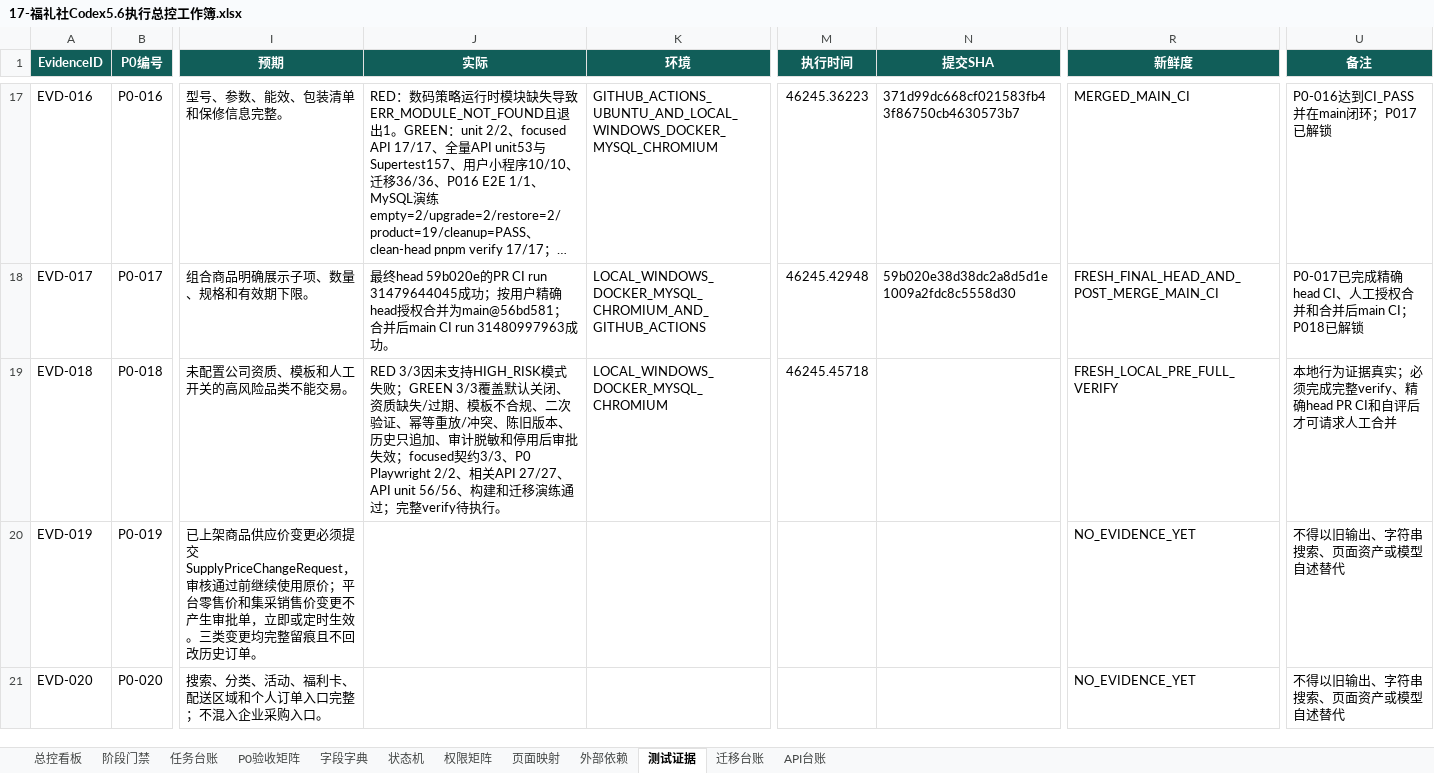
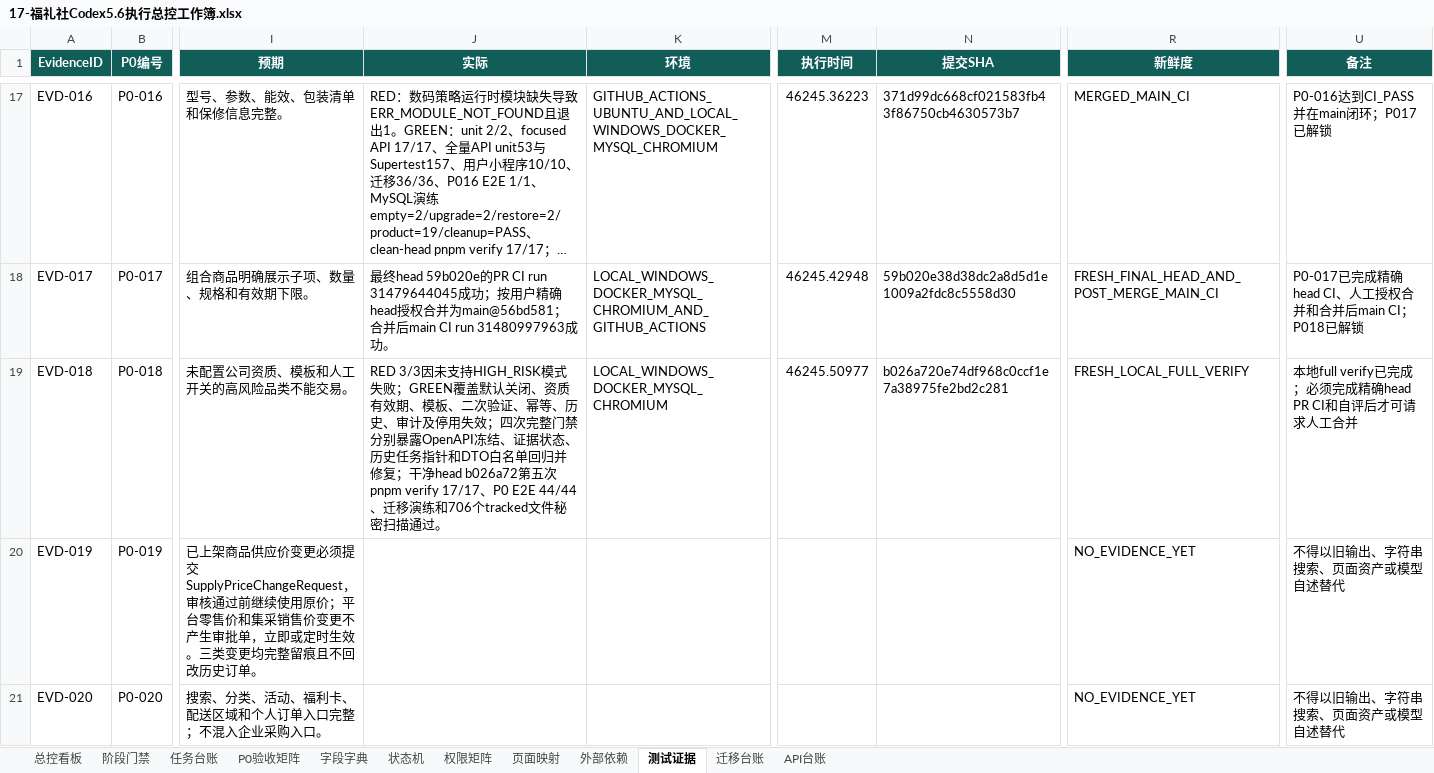
Before and after one commit to EasyStep-lee/flt1, an Excel workbook: 福礼社Codex5.6开发执行包V1.1/17-福礼社Codex5.6执行总控工作簿.xlsx, sheet 测试证据, drawn as a sheet; only a part is shown, gaps mark what is left out; long unchanged cells end in …; values as stored, in another font and other column widths than the file's, no borders; conditional formats and table styles not drawn; the diff names each change by its address in the sheet, - before the commit and + after, or states it on an @@ line.

Commit message:
test(m2): record regulated category local evidence

```diff
--- a/福礼社Codex5.6开发执行包V1.1/17-福礼社Codex5.6执行总控工作簿.xlsx (sheet 测试证据)
+++ b/福礼社Codex5.6开发执行包V1.1/17-福礼社Codex5.6执行总控工作簿.xlsx (sheet 测试证据)
-J19 (实际): …失败；GREEN 3/3覆盖默认关闭、资质缺失/过期、模板不合规、二次验证、幂等重放/冲突、陈旧版本、历史只追加、审计脱敏和停用后审批失效；focused契约3/3、P0 Playwright 2/2、相关API 27/27、API unit 56/56、构建和迁移演练通过；完整verify待执行。
+J19 (实际): …失败；GREEN覆盖默认关闭、资质有效期、模板、二次验证、幂等、历史、审计及停用失效；四次完整门禁分别暴露OpenAPI冻结、证据状态、历史任务指针和DTO白名单回归并修复；干净head b026a72第五次pnpm verify 17/17、P0 E2E 44/44、迁移演练和706个tracked文件秘密扫描通过。
-M19 (执行时间): 46245.45718
+M19 (执行时间): 46245.50977
-N19 (提交SHA): (empty)
+N19 (提交SHA): b026a720e74df968c0ccf1e7a38975fe2bd2c281
-R19 (新鲜度): FRESH_LOCAL_PRE_FULL_VERIFY
+R19 (新鲜度): FRESH_LOCAL_FULL_VERIFY
-U19 (备注): 本地行为证据真实；必须完成完整verify、精确head PR…
+U19 (备注): 本地full verify已完成；必须完成精确head PR…
```
Also changed, not shown: sheet P0验收矩阵, sheet 任务台账, sheet 总控看板, sheet 阶段门禁, 8 other files.
